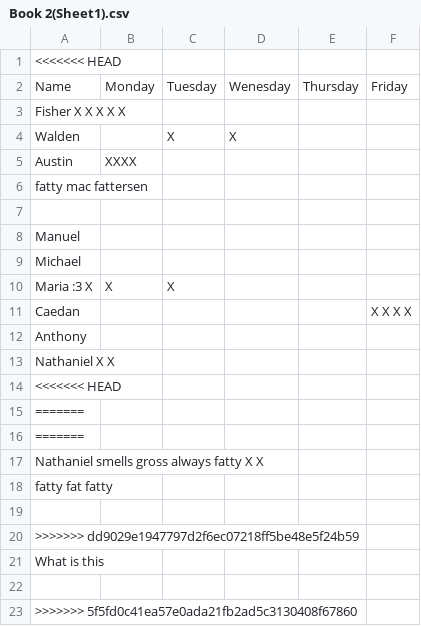
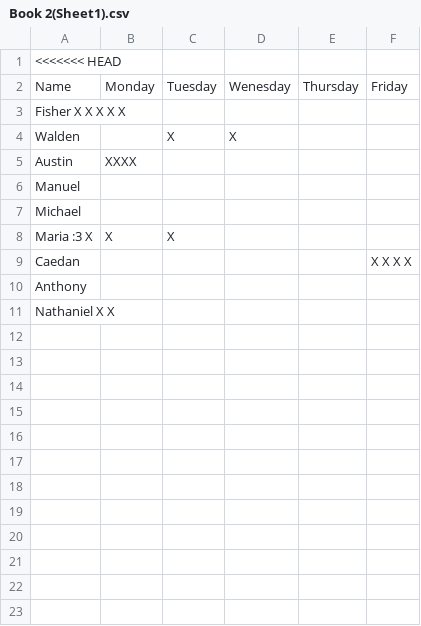
Before and after one commit to kk1113346/attendance, a CSV file: Book 2(Sheet1).csv, drawn as a sheet; the diff names each change by its address in the sheet, - before the commit and + after, or states it on an @@ line.

Commit message:
Update Book 2(Sheet1).csv

```diff
--- a/Book 2(Sheet1).csv
+++ b/Book 2(Sheet1).csv
-row 6: fatty mac fattersen
-row 7: (empty)
-row 14: <<<<<<< HEAD
-row 15: =======
-row 16: =======
-row 17: Nathaniel smells gross always fatty X X
-row 18: fatty fat fatty
-row 19: (empty)
-row 20: >>>>>>> dd9029e1947797d2f6ec07218ff5be48e5f24b59
-row 21: What is this
-row 22: (empty)
-row 23: >>>>>>> 5f5fd0c41ea57e0ada21fb2ad5c3130408f67860
```
